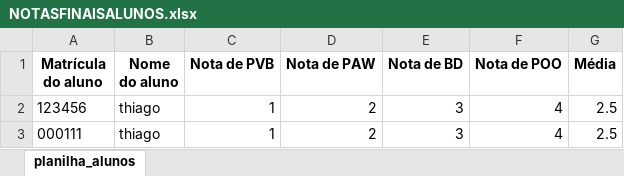
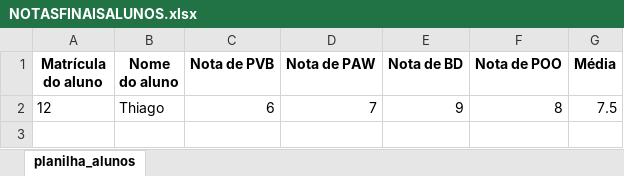
Before and after one commit to ThiagoWalek/Python, an Excel workbook: projetos-python/projeto-4-bi/NOTASFINAISALUNOS.xlsx, sheet planilha_alunos, drawn as a sheet; values as stored, in another font and other column widths than the file's, no borders; removed rows and columns are numbered as before the commit, all else as after; the diff names each change by its address in the sheet, - before the commit and + after, or states it on an @@ line.

Commit message:
Atualização, pois não estava seguindo as corretas orientações do projeto.

```diff
--- a/projetos-python/projeto-4-bi/NOTASFINAISALUNOS.xlsx (sheet planilha_alunos)
+++ b/projetos-python/projeto-4-bi/NOTASFINAISALUNOS.xlsx (sheet planilha_alunos)
-row 2: 123456 | thiago | 1 | 2 | 3 | 4 | 2.5
-row 3: 000111 | thiago | 1 | 2 | 3 | 4 | 2.5
+row 2: 12 | Thiago | 6 | 7 | 9 | 8 | 7.5
```
Also changed, not shown: 8 other files.
